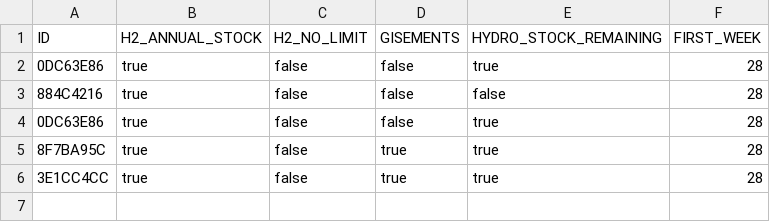
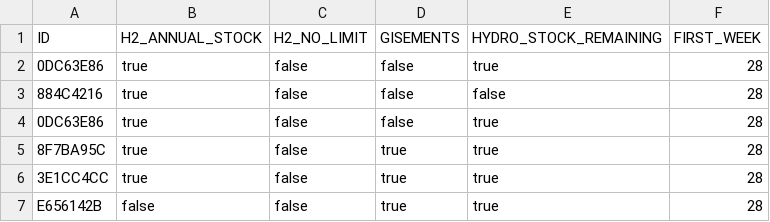
Before and after one commit to alextonon/ETE305_Optimization_Study, a CSV file: results/base_de_données_résultats.csv, drawn as a sheet; the diff names each change by its address in the sheet, - before the commit and + after, or states it on an @@ line.

Commit message:
base de donnée

```diff
--- a/results/base_de_données_résultats.csv
+++ b/results/base_de_données_résultats.csv
+row 7: E656142B | false | false | true | true | 28
```
Also changed, not shown: 3 other files.
